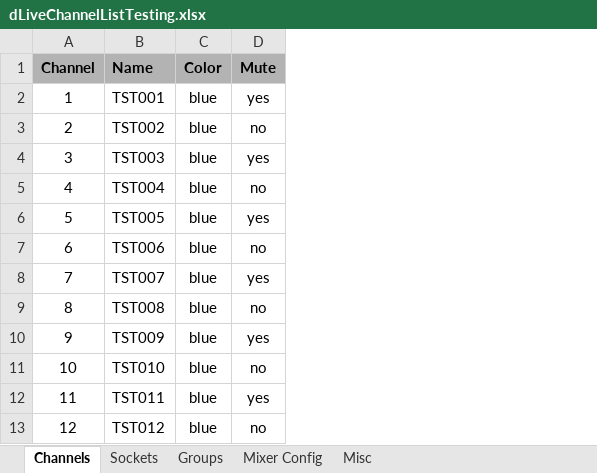
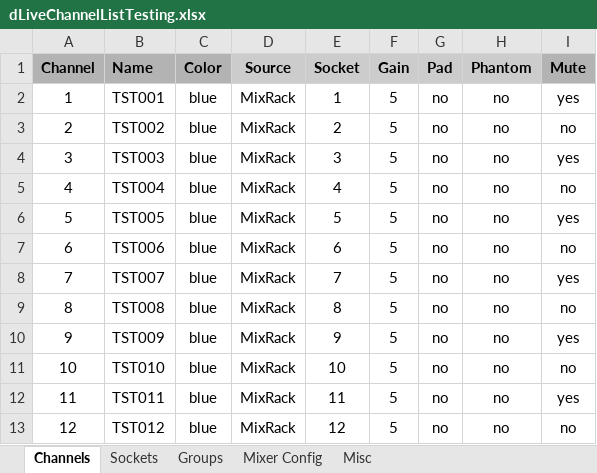
Before and after one commit to togrupe/dlive-midi-tools, an Excel workbook: testing/dLiveChannelListTesting.xlsx, sheet Channels, drawn as a sheet; only a part is shown; values as stored, in another font and other column widths than the file's, no borders; conditional formats not drawn; the diff names each change by its address in the sheet, - before the commit and + after, or states it on an @@ line.

```diff
--- a/testing/dLiveChannelListTesting.xlsx (sheet Channels)
+++ b/testing/dLiveChannelListTesting.xlsx (sheet Channels)
+column D (Source), rows 2-13: all MixRack
+column E (Socket), rows 2-13: 1 | 2 | 3 | 4 | 5 | 6 | 7 | 8 | 9 | 10 | 11 | 12
+column F (Gain), rows 2-13: all 5
+column G (Pad), rows 2-13: all no
+column H (Phantom), rows 2-13: all no
```
Also changed, not shown: sheet Misc, dLiveChannelList.xlsx, 3 other files.
